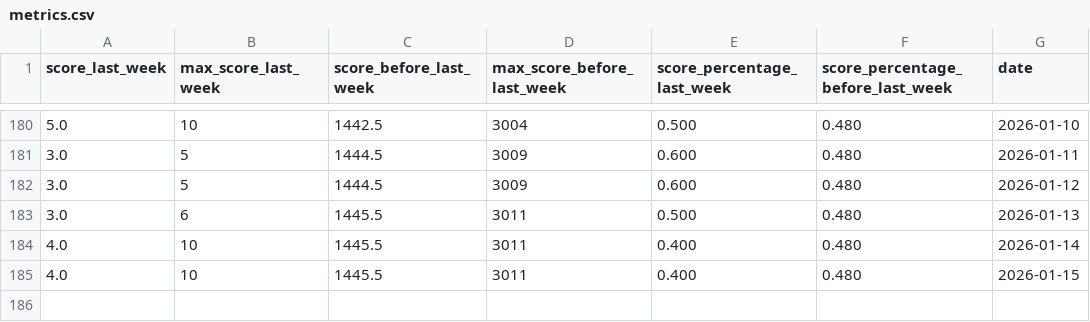
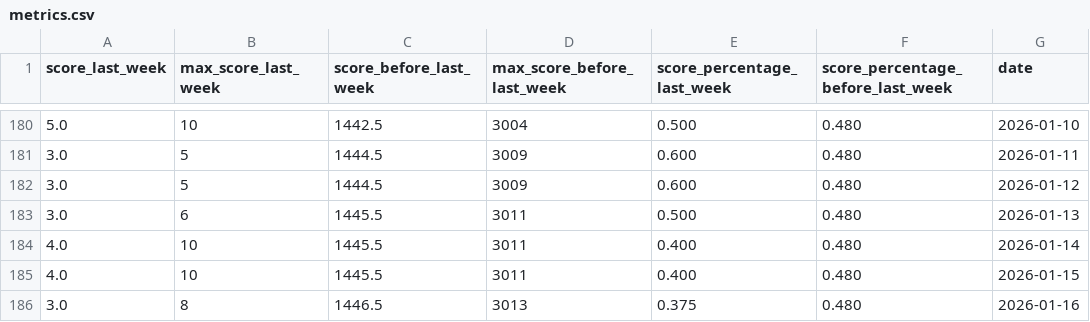
Before and after one commit to IsaacVerm/chess-dashboard, a CSV file: data/metrics.csv, drawn as a sheet; only a part is shown, gaps mark what is left out; the diff names each change by its address in the sheet, - before the commit and + after, or states it on an @@ line.

```diff
--- a/data/metrics.csv
+++ b/data/metrics.csv
+row 186: 3.0 | 8 | 1446.5 | 3013 | 0.375 | 0.480 | 2026-01-16
```
